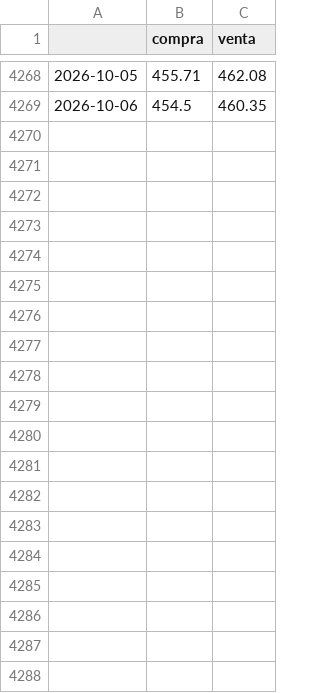
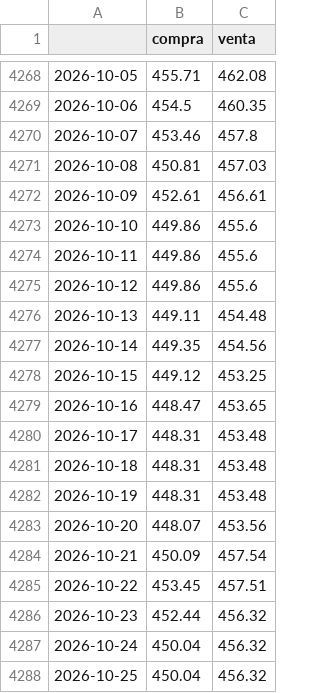
Before and after one commit to Tavo-0305/crc-usd-forecast, a CSV file: src/raw_data/modeloFlotacion.csv, drawn as a sheet; only a part is shown, gaps mark what is left out; the diff covers the shown part only.

```diff
--- a/src/raw_data/modeloFlotacion.csv
+++ b/src/raw_data/modeloFlotacion.csv
@@ -4269 +4269,20 @@
 2026-10-06,454.5,460.35
+2026-10-07,453.46,457.8
+2026-10-08,450.81,457.03
+2026-10-09,452.61,456.61
+2026-10-10,449.86,455.6
+2026-10-11,449.86,455.6
+2026-10-12,449.86,455.6
+2026-10-13,449.11,454.48
+2026-10-14,449.35,454.56
+2026-10-15,449.12,453.25
+2026-10-16,448.47,453.65
+2026-10-17,448.31,453.48
+2026-10-18,448.31,453.48
+2026-10-19,448.31,453.48
+2026-10-20,448.07,453.56
+2026-10-21,450.09,457.54
+2026-10-22,453.45,457.51
+2026-10-23,452.44,456.32
+2026-10-24,450.04,456.32
+2026-10-25,450.04,456.32
```
Also changed, not shown: 10 added rows elsewhere in this file, src/raw_data/ipc.csv, src/raw_data/reservas_internacionales.csv, 10 other files.
